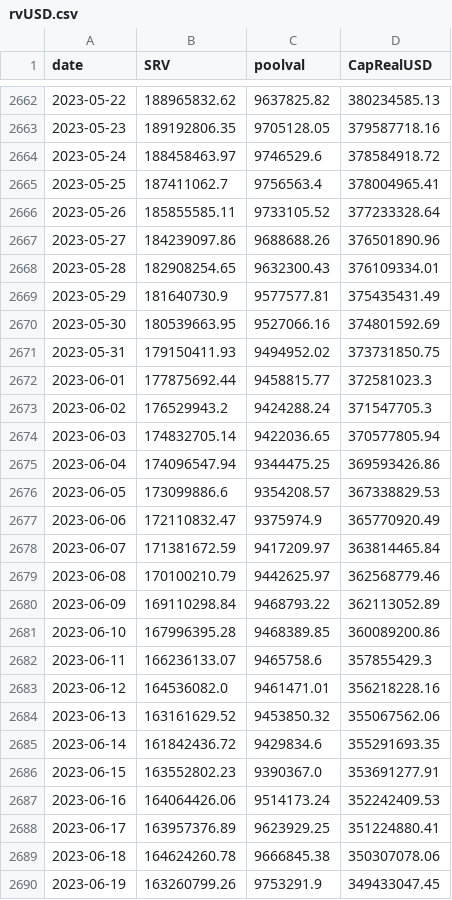
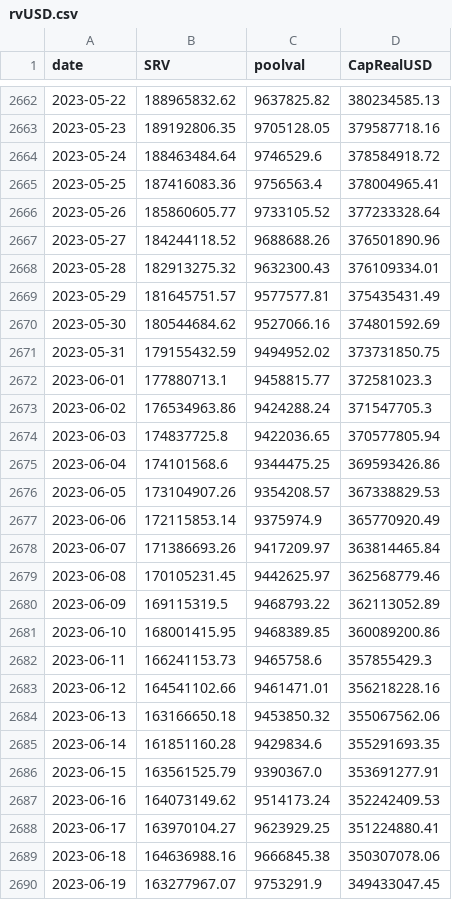
Before and after one commit to bochinchero/dcrpgdata, a CSV file: data/rvUSD.csv, drawn as a sheet; only a part is shown, gaps mark what is left out; the diff covers the shown part only.

```diff
--- a/data/rvUSD.csv
+++ b/data/rvUSD.csv
@@ -2663,28 +2663,28 @@ date,SRV,poolval,CapRealUSD
 2023-05-23,189192806.35,9705128.05,379587718.16
-2023-05-24,188458463.97,9746529.6,378584918.72
-2023-05-25,187411062.7,9756563.4,378004965.41
-2023-05-26,185855585.11,9733105.52,377233328.64
-2023-05-27,184239097.86,9688688.26,376501890.96
-2023-05-28,182908254.65,9632300.43,376109334.01
-2023-05-29,181640730.9,9577577.81,375435431.49
-2023-05-30,180539663.95,9527066.16,374801592.69
-2023-05-31,179150411.93,9494952.02,373731850.75
-2023-06-01,177875692.44,9458815.77,372581023.3
-2023-06-02,176529943.2,9424288.24,371547705.3
-2023-06-03,174832705.14,9422036.65,370577805.94
-2023-06-04,174096547.94,9344475.25,369593426.86
-2023-06-05,173099886.6,9354208.57,367338829.53
-2023-06-06,172110832.47,9375974.9,365770920.49
-2023-06-07,171381672.59,9417209.97,363814465.84
-2023-06-08,170100210.79,9442625.97,362568779.46
-2023-06-09,169110298.84,9468793.22,362113052.89
-2023-06-10,167996395.28,9468389.85,360089200.86
-2023-06-11,166236133.07,9465758.6,357855429.3
-2023-06-12,164536082.0,9461471.01,356218228.16
-2023-06-13,163161629.52,9453850.32,355067562.06
-2023-06-14,161842436.72,9429834.6,355291693.35
-2023-06-15,163552802.23,9390367.0,353691277.91
-2023-06-16,164064426.06,9514173.24,352242409.53
-2023-06-17,163957376.89,9623929.25,351224880.41
-2023-06-18,164624260.78,9666845.38,350307078.06
-2023-06-19,163260799.26,9753291.9,349433047.45
+2023-05-24,188463484.64,9746529.6,378584918.72
+2023-05-25,187416083.36,9756563.4,378004965.41
+2023-05-26,185860605.77,9733105.52,377233328.64
+2023-05-27,184244118.52,9688688.26,376501890.96
+2023-05-28,182913275.32,9632300.43,376109334.01
+2023-05-29,181645751.57,9577577.81,375435431.49
+2023-05-30,180544684.62,9527066.16,374801592.69
+2023-05-31,179155432.59,9494952.02,373731850.75
+2023-06-01,177880713.1,9458815.77,372581023.3
+2023-06-02,176534963.86,9424288.24,371547705.3
+2023-06-03,174837725.8,9422036.65,370577805.94
+2023-06-04,174101568.6,9344475.25,369593426.86
+2023-06-05,173104907.26,9354208.57,367338829.53
+2023-06-06,172115853.14,9375974.9,365770920.49
+2023-06-07,171386693.26,9417209.97,363814465.84
+2023-06-08,170105231.45,9442625.97,362568779.46
+2023-06-09,169115319.5,9468793.22,362113052.89
+2023-06-10,168001415.95,9468389.85,360089200.86
+2023-06-11,166241153.73,9465758.6,357855429.3
+2023-06-12,164541102.66,9461471.01,356218228.16
+2023-06-13,163166650.18,9453850.32,355067562.06
+2023-06-14,161851160.28,9429834.6,355291693.35
+2023-06-15,163561525.79,9390367.0,353691277.91
+2023-06-16,164073149.62,9514173.24,352242409.53
+2023-06-17,163970104.27,9623929.25,351224880.41
+2023-06-18,164636988.16,9666845.38,350307078.06
+2023-06-19,163277967.07,9753291.9,349433047.45
```
Also changed, not shown: 1 added row and 22 edited cells elsewhere in this file, data/blockRewards.csv, data/blockVersions.csv, 3 other files.
